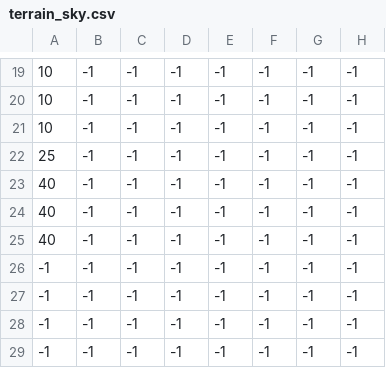
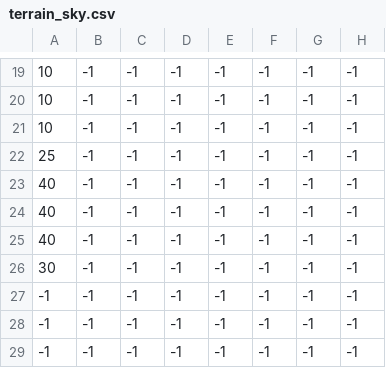
Before and after one commit to Khalidzo/Treasure-Hunters, a CSV file: Code/Level/0/terrain_sky.csv, drawn as a sheet; only a part is shown, gaps mark what is left out; the diff names each change by its address in the sheet, - before the commit and + after, or states it on an @@ line.

```diff
--- a/Code/Level/0/terrain_sky.csv
+++ b/Code/Level/0/terrain_sky.csv
-A26: -1
+A26: 30
```
Also changed, not shown: Code/Level/0/terrain_horizon.csv, Code/Level/0/terrain_water_reflect.csv, 4 other files.
